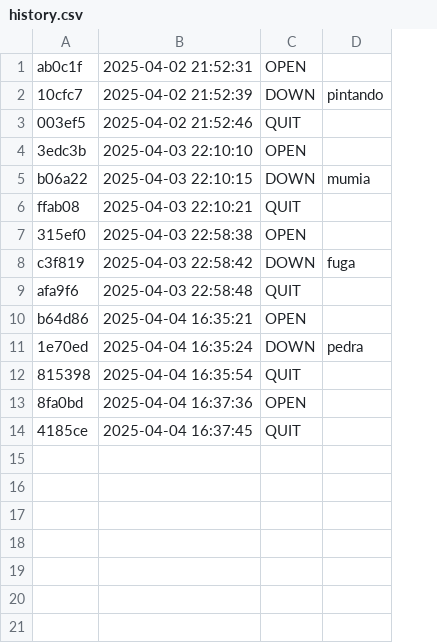
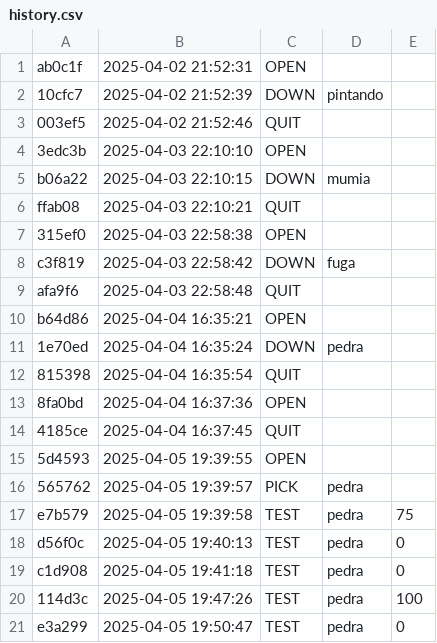
Before and after one commit to Vitoria-Rabelo/ED_golang, a CSV file: ed/.tko/history.csv, drawn as a sheet; the diff names each change by its address in the sheet, - before the commit and + after, or states it on an @@ line.

Commit message:
atividade pedra concluida

```diff
--- a/ed/.tko/history.csv
+++ b/ed/.tko/history.csv
+column E, empty
+row 15: 5d4593 | 2025-04-05 19:39:55 | OPEN
+row 16: 565762 | 2025-04-05 19:39:57 | PICK | pedra
+row 17: e7b579 | 2025-04-05 19:39:58 | TEST | pedra | 75
+row 18: d56f0c | 2025-04-05 19:40:13 | TEST | pedra | 0
+row 19: c1d908 | 2025-04-05 19:41:18 | TEST | pedra | 0
+row 20: 114d3c | 2025-04-05 19:47:26 | TEST | pedra | 100
+row 21: e3a299 | 2025-04-05 19:50:47 | TEST | pedra | 0
```
Also changed, not shown: 3 other files.
